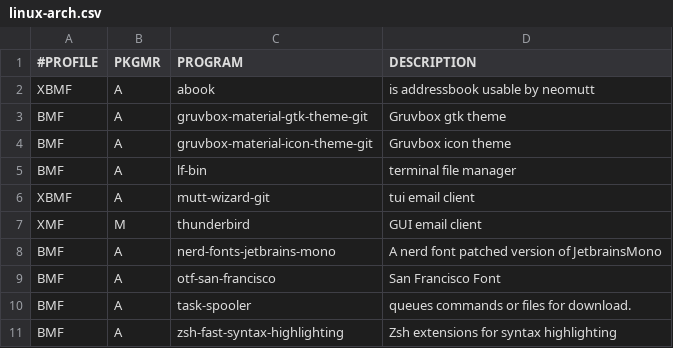
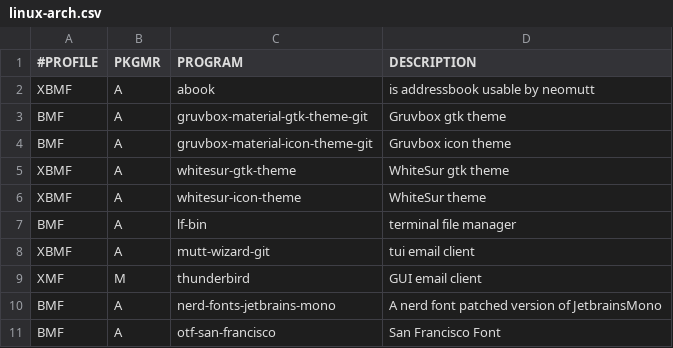
Before and after one commit to romariorobby/dotfiles, a CSV file: prog/linux-arch.csv, drawn as a sheet; only a part is shown; the shorter side is filled out with more unchanged rows; the diff names each change by its address in the sheet, - before the commit and + after, or states it on an @@ line.

```diff
--- a/prog/linux-arch.csv
+++ b/prog/linux-arch.csv
+row 5: XBMF | A | whitesur-gtk-theme | WhiteSur gtk theme
+row 6: XBMF | A | whitesur-icon-theme | WhiteSur theme
```
Also changed, not shown: prog/linux-debian.csv, 5 other files.
